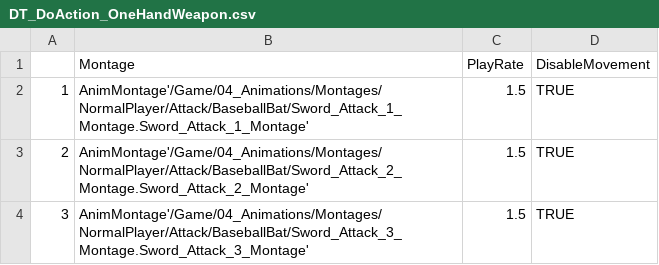
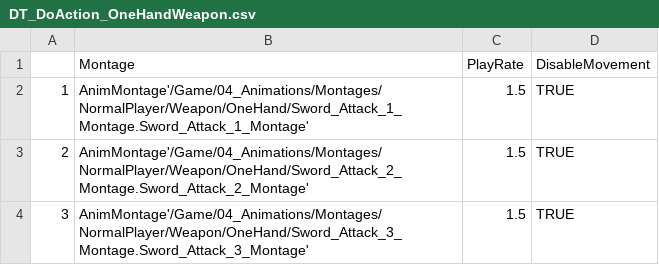
Before and after one commit to ssonsonya/UE4TPSProject, a CSV file: Content/01_Characters/Weapon/Normal/OneHandWeapon/DT_DoAction_OneHandWeapon.csv, drawn as a sheet.

Commit message:
[ Player ] Hero_Main_SubAction_ChargeBlast

```diff
--- a/Content/01_Characters/Weapon/Normal/OneHandWeapon/DT_DoAction_OneHandWeapon.csv
+++ b/Content/01_Characters/Weapon/Normal/OneHandWeapon/DT_DoAction_OneHandWeapon.csv
@@ -1,4 +1,4 @@
 ,Montage,PlayRate,DisableMovement
-1,AnimMontage'/Game/04_Animations/Montages/NormalPlayer/Attack/BaseballBat/Sword_Attack_1_Montage.Sword_Attack_1_Montage',1.5,TRUE
-2,AnimMontage'/Game/04_Animations/Montages/NormalPlayer/Attack/BaseballBat/Sword_Attack_2_Montage.Sword_Attack_2_Montage',1.5,TRUE
-3,AnimMontage'/Game/04_Animations/Montages/NormalPlayer/Attack/BaseballBat/Sword_Attack_3_Montage.Sword_Attack_3_Montage',1.5,TRUE
+1,AnimMontage'/Game/04_Animations/Montages/NormalPlayer/Weapon/OneHand/Sword_Attack_1_Montage.Sword_Attack_1_Montage',1.5,TRUE
+2,AnimMontage'/Game/04_Animations/Montages/NormalPlayer/Weapon/OneHand/Sword_Attack_2_Montage.Sword_Attack_2_Montage',1.5,TRUE
+3,AnimMontage'/Game/04_Animations/Montages/NormalPlayer/Weapon/OneHand/Sword_Attack_3_Montage.Sword_Attack_3_Montage',1.5,TRUE
```
Also changed, not shown: 38 other files.
